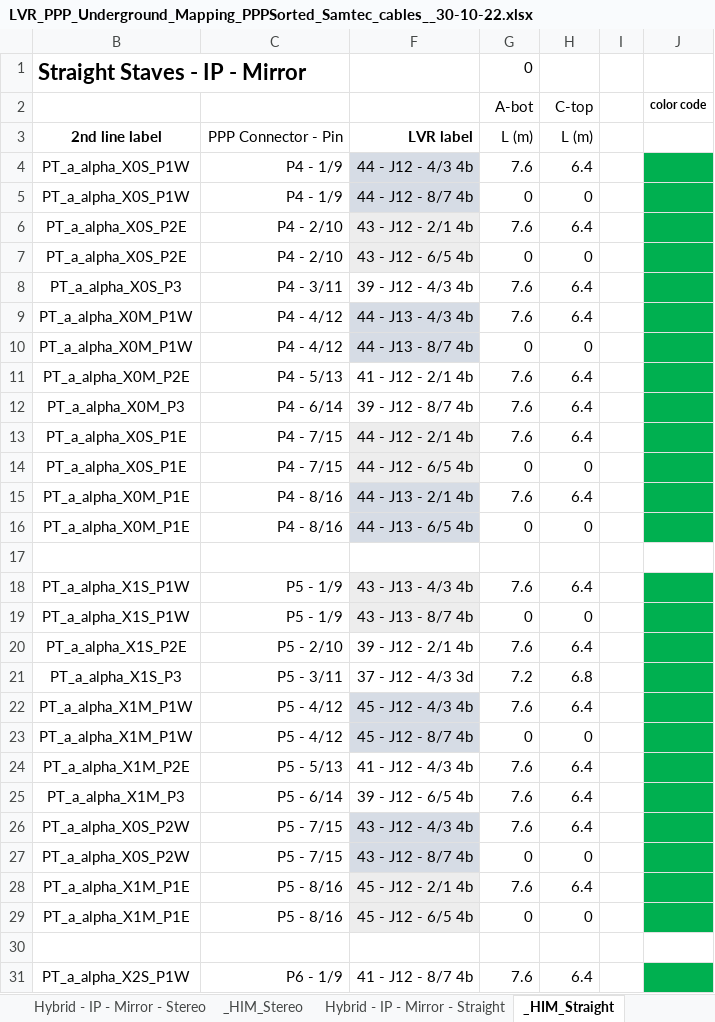
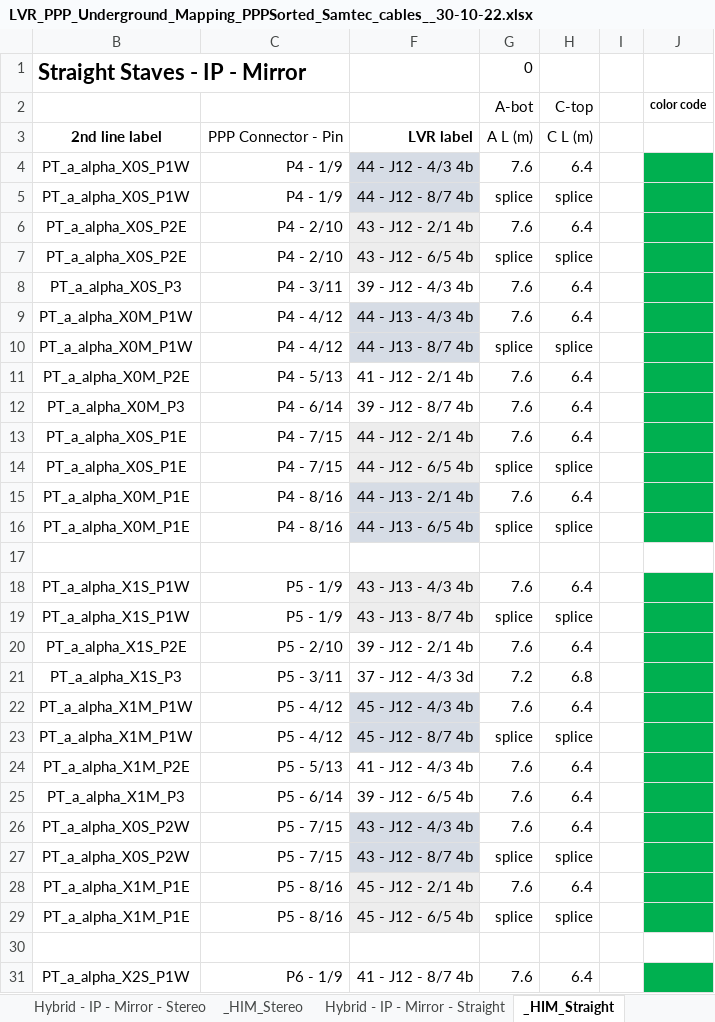
Before and after one commit to afernez/LV_cavern_mapping, an Excel workbook: formatted_cavern/LVR_PPP_Underground_Mapping_PPPSorted_Samtec_cables__30-10-22.xlsx, sheet _HIM_Straight, drawn as a sheet; only a part is shown; values as stored, in another font and other column widths than the file's, no borders; the diff covers the shown part only; the diff names each change by its address in the sheet, - before the commit and + after, or states it on an @@ line.

```diff
--- a/formatted_cavern/LVR_PPP_Underground_Mapping_PPPSorted_Samtec_cables__30-10-22.xlsx (sheet _HIM_Straight)
+++ b/formatted_cavern/LVR_PPP_Underground_Mapping_PPPSorted_Samtec_cables__30-10-22.xlsx (sheet _HIM_Straight)
-G3: L (m)
+G3: A L (m)
-H3: L (m)
+H3: C L (m)
-G5: 0
+G5: splice
-H5: 0
+H5: splice
-G7: 0
+G7: splice
-H7: 0
+H7: splice
-G10: 0
+G10: splice
-H10: 0
+H10: splice
-G14: 0
+G14: splice
-H14: 0
+H14: splice
-G16: 0
+G16: splice
-H16: 0
+H16: splice
-G19: 0
+G19: splice
-H19: 0
+H19: splice
-G23: 0
+G23: splice
-H23: 0
+H23: splice
-G27: 0
+G27: splice
-H27: 0
+H27: splice
-G29: 0
+G29: splice
-H29: 0
+H29: splice
```
Also changed, not shown: 2 edited cells elsewhere in this sheet, sheet Hybrid - Mag - True - Stereo, sheet Hybrid - IP - Mirror - Straight, sheet Hybrid - IP - Mirror - Stereo, sheet Hybrid - IP - True - Straight, sheet Hybrid - IP - True - Stereo, sheet Hybrid - Mag - True - Straight, 15 more sheets, hidden cells, formatted_cavern/LVR_PPP_Underground_Mapping_PPPSorted_Samtec_cables__01-04-22.xlsx, 4 other files.
